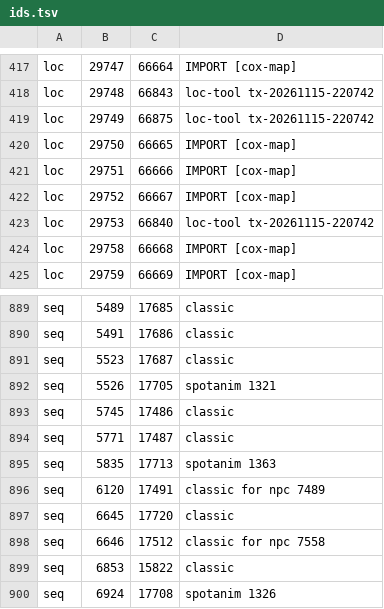
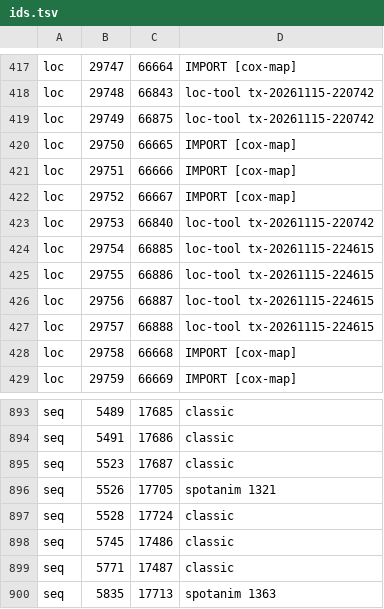
Before and after one commit to Meneerstink/game, a TSV file: data/cfg/cox/ids.tsv, drawn as a sheet; only a part is shown, gaps mark what is left out; the shorter side is filled out with more unchanged rows.

```diff
--- a/data/cfg/cox/ids.tsv
+++ b/data/cfg/cox/ids.tsv
@@ -423,2 +423,6 @@ loc	29752	66667	IMPORT [cox-map]
 loc	29753	66840	loc-tool tx-20261115-220742
+loc	29754	66885	loc-tool tx-20261115-224615
+loc	29755	66886	loc-tool tx-20261115-224615
+loc	29756	66887	loc-tool tx-20261115-224615
+loc	29757	66888	loc-tool tx-20261115-224615
 loc	29758	66668	IMPORT [cox-map]
@@ -892,2 +896,3 @@ seq	5523	17687	classic
 seq	5526	17705	spotanim 1321
+seq	5528	17724	classic
 seq	5745	17486	classic
```
Also changed, not shown: 7 other files.
